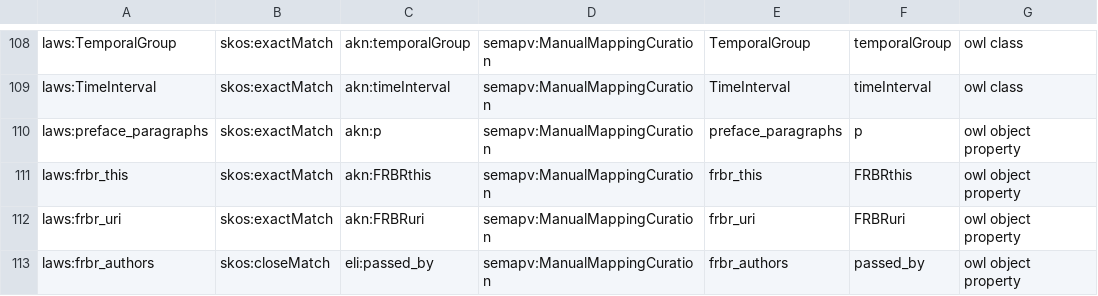
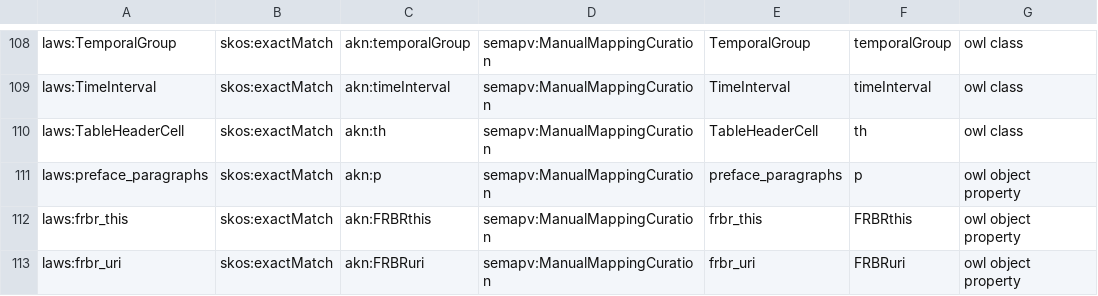
Before and after one commit to swiss/political-affairs-ech-group, a TSV file: ech-0296_laws/output/mappings/ech-0296_laws.sssom.tsv, drawn as a sheet; only a part is shown, gaps mark what is left out; the shorter side is filled out with more unchanged rows.

```diff
--- a/ech-0296_laws/output/mappings/ech-0296_laws.sssom.tsv
+++ b/ech-0296_laws/output/mappings/ech-0296_laws.sssom.tsv
@@ -109,2 +109,3 @@ laws:TemporalGroup	skos:exactMatch	akn:temporalGroup	semapv:ManualMappingCuratio
 laws:TimeInterval	skos:exactMatch	akn:timeInterval	semapv:ManualMappingCuration	TimeInterval	timeInterval	owl class
+laws:TableHeaderCell	skos:exactMatch	akn:th	semapv:ManualMappingCuration	TableHeaderCell	th	owl class
 laws:preface_paragraphs	skos:exactMatch	akn:p	semapv:ManualMappingCuration	preface_paragraphs	p	owl object property
```
Also changed, not shown: 20 other files.
